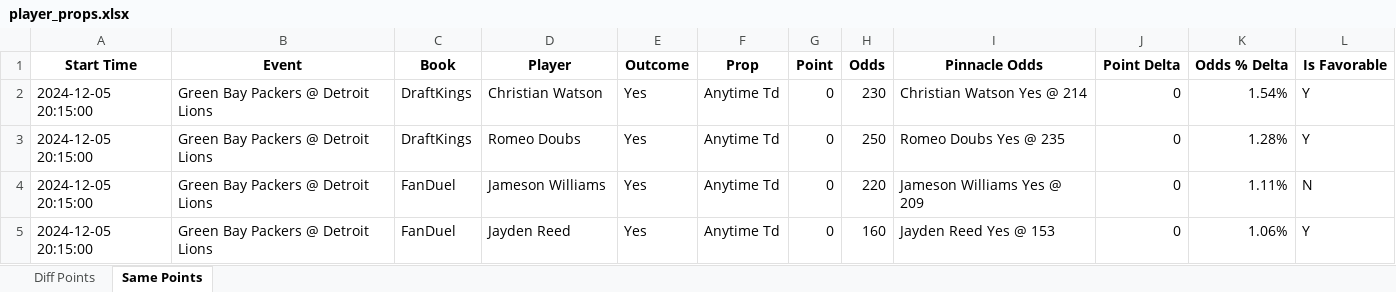
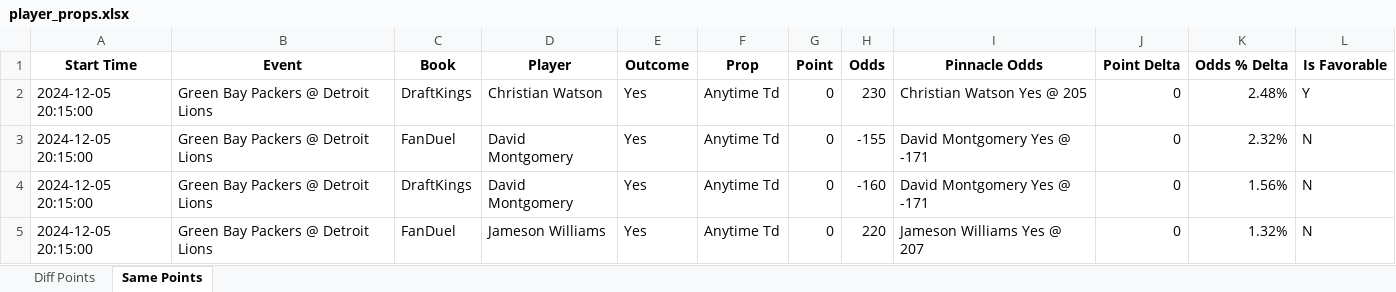
Before and after one commit to rahulShahCode/player-props-scraper, an Excel workbook: player_props.xlsx, sheet Same Points, drawn as a sheet; values as stored, in another font and other column widths than the file's, no borders; removed rows and columns are numbered as before the commit, all else as after; the diff names each change by its address in the sheet, - before the commit and + after, or states it on an @@ line.

```diff
--- a/player_props.xlsx (sheet Same Points)
+++ b/player_props.xlsx (sheet Same Points)
-I2 (Pinnacle Odds): Christian Watson Yes @ 214
+I2 (Pinnacle Odds): Christian Watson Yes @ 205
-K2 (Odds % Delta): 1.54%
+K2 (Odds % Delta): 2.48%
+row 3: 2024-12-05 20:15:00 | Green Bay Packers @ Detroit Lions | FanDuel | David Montgomery | Yes | Anytime Td | 0 | -155 | David Montgomery Yes @ -171 | 0 | 2.32% | N
-D4 (Player): Romeo Doubs
+D4 (Player): David Montgomery
-H4 (Odds): 250
+H4 (Odds): -160
-I4 (Pinnacle Odds): Romeo Doubs Yes @ 235
+I4 (Pinnacle Odds): David Montgomery Yes @ -171
-K4 (Odds % Delta): 1.28%
+K4 (Odds % Delta): 1.56%
-L4 (Is Favorable): Y
+L4 (Is Favorable): N
-I5 (Pinnacle Odds): Jameson Williams Yes @ 209
+I5 (Pinnacle Odds): Jameson Williams Yes @ 207
-K5 (Odds % Delta): 1.11%
+K5 (Odds % Delta): 1.32%
-row 5: 2024-12-05 20:15:00 | Green Bay Packers @ Detroit Lions | FanDuel | Jayden Reed | Yes | Anytime Td | 0 | 160 | Jayden Reed Yes @ 153 | 0 | 1.06% | Y
```
Also changed, not shown: sheet Diff Points, 2 other files.
